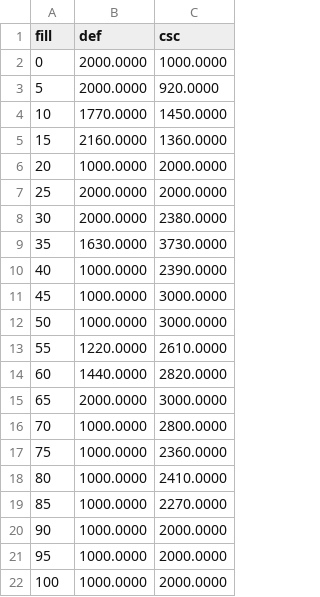
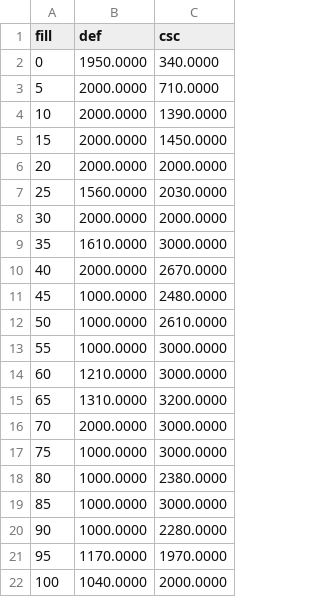
Before and after one commit to jur4ikoff/AlgoritmsAndDataStructs, a CSV file: lab_03_02_sparse_matrices/data/matrix_10.csv, drawn as a sheet.

```diff
--- a/lab_03_02_sparse_matrices/data/matrix_10.csv
+++ b/lab_03_02_sparse_matrices/data/matrix_10.csv
@@ -1,22 +1,22 @@
 fill;def;csc
-0;2000.0000;1000.0000
-5;2000.0000;920.0000
-10;1770.0000;1450.0000
-15;2160.0000;1360.0000
-20;1000.0000;2000.0000
-25;2000.0000;2000.0000
-30;2000.0000;2380.0000
-35;1630.0000;3730.0000
-40;1000.0000;2390.0000
-45;1000.0000;3000.0000
-50;1000.0000;3000.0000
-55;1220.0000;2610.0000
-60;1440.0000;2820.0000
-65;2000.0000;3000.0000
-70;1000.0000;2800.0000
-75;1000.0000;2360.0000
-80;1000.0000;2410.0000
-85;1000.0000;2270.0000
-90;1000.0000;2000.0000
-95;1000.0000;2000.0000
-100;1000.0000;2000.0000
+0;1950.0000;340.0000
+5;2000.0000;710.0000
+10;2000.0000;1390.0000
+15;2000.0000;1450.0000
+20;2000.0000;2000.0000
+25;1560.0000;2030.0000
+30;2000.0000;2000.0000
+35;1610.0000;3000.0000
+40;2000.0000;2670.0000
+45;1000.0000;2480.0000
+50;1000.0000;2610.0000
+55;1000.0000;3000.0000
+60;1210.0000;3000.0000
+65;1310.0000;3200.0000
+70;2000.0000;3000.0000
+75;1000.0000;3000.0000
+80;1000.0000;2380.0000
+85;1000.0000;3000.0000
+90;1000.0000;2280.0000
+95;1170.0000;1970.0000
+100;1040.0000;2000.0000
```
Also changed, not shown: lab_03_02_sparse_matrices/data/matrix_110.csv, lab_03_02_sparse_matrices/data/matrix_160.csv, 16 other files.
